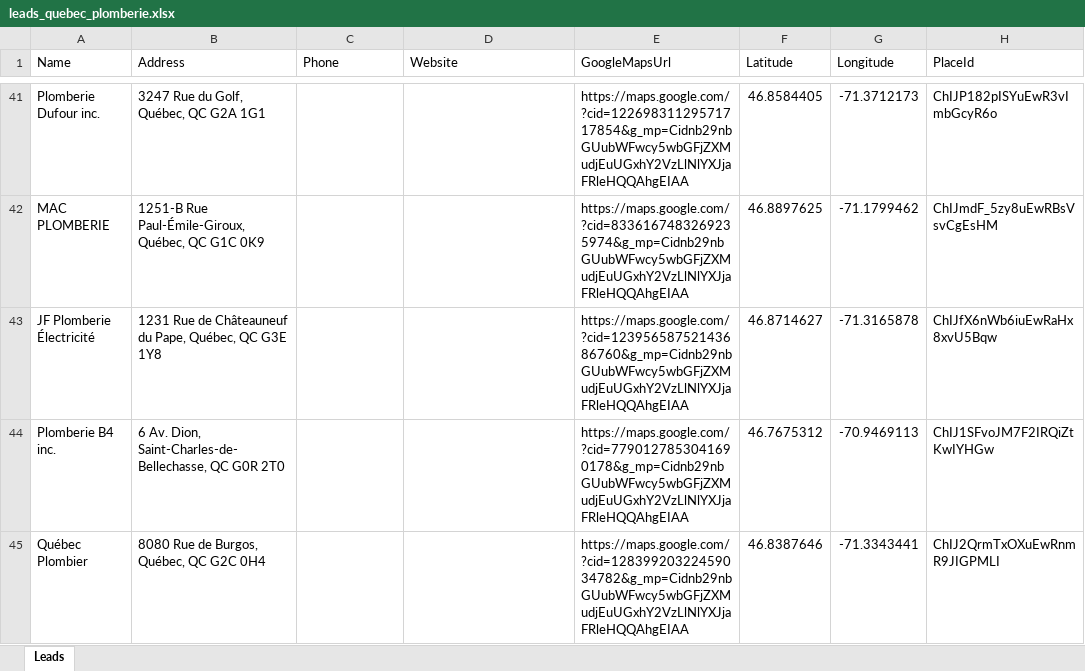
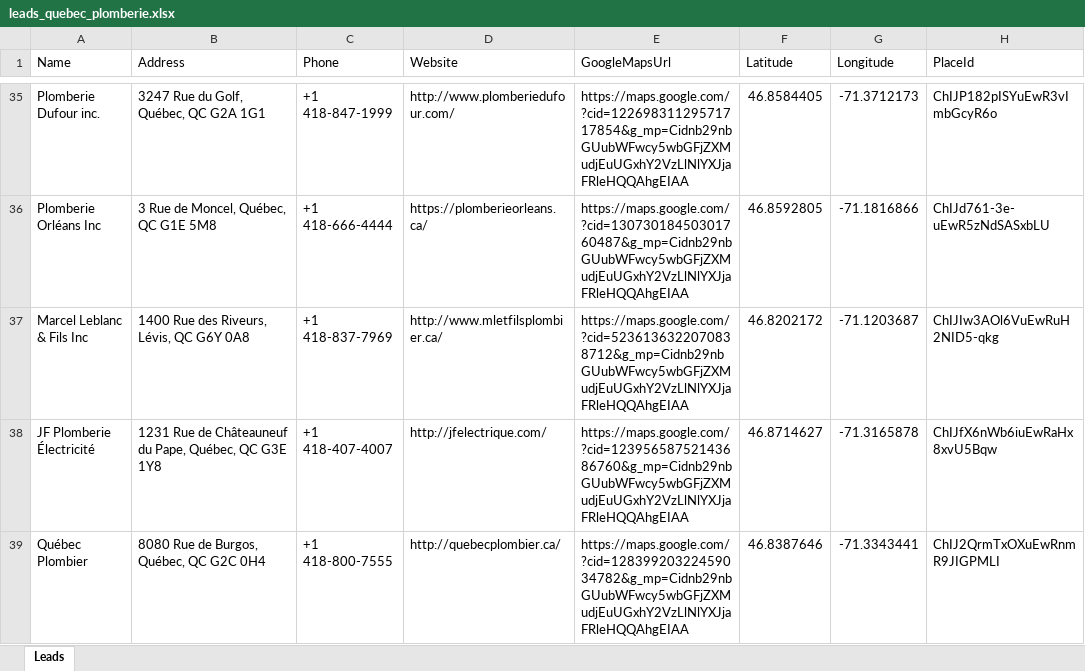
Before and after one commit to landrypro/googlemaps_leads_agent_v1, an Excel workbook: leads_quebec_plomberie.xlsx, sheet Leads, drawn as a sheet; only a part is shown, gaps mark what is left out; values as stored, in another font and other column widths than the file's, no borders; removed rows and columns are numbered as before the commit, all else as after; the diff covers the shown part only; the diff names each change by its address in the sheet, - before the commit and + after, or states it on an @@ line.

```diff
--- a/leads_quebec_plomberie.xlsx (sheet Leads)
+++ b/leads_quebec_plomberie.xlsx (sheet Leads)
-C35 (Phone): (empty)
+C35 (Phone): +1 418-847-1999
-D35 (Website): (empty)
+D35 (Website): http://www.plomberiedufour.com/
-row 42: MAC PLOMBERIE | 1251-B Rue Paul-Émile-Giroux, Québec, QC G1C 0K9 |  |  | https://maps.google.com/?cid=8336167483269235974&g_mp=Cidnb29nbGUubWFwcy5wbGFjZXMudjEuUGxhY2VzLlNlYXJjaFRleHQQAhgEIAA | 46.8897625 | -71.1799462 | ChIJmdF_5zy8uEwRBsVsvCgEsHM
+row 36: Plomberie Orléans Inc | 3 Rue de Moncel, Québec, QC G1E 5M8 | +1 418-666-4444 | https://plomberieorleans.ca/ | https://maps.google.com/?cid=13073018450301760487&g_mp=Cidnb29nbGUubWFwcy5wbGFjZXMudjEuUGxhY2VzLlNlYXJjaFRleHQQAhgEIAA | 46.8592805 | -71.1816866 | ChIJd761-3e-uEwR5zNdSASxbLU
+row 37: Marcel Leblanc & Fils Inc | 1400 Rue des Riveurs, Lévis, QC G6Y 0A8 | +1 418-837-7969 | http://www.mletfilsplombier.ca/ | https://maps.google.com/?cid=5236136322070838712&g_mp=Cidnb29nbGUubWFwcy5wbGFjZXMudjEuUGxhY2VzLlNlYXJjaFRleHQQAhgEIAA | 46.8202172 | -71.1203687 | ChIJIw3AOl6VuEwRuH2NID5-qkg
-C38 (Phone): (empty)
+C38 (Phone): +1 418-407-4007
-D38 (Website): (empty)
+D38 (Website): http://jfelectrique.com/
-row 44: Plomberie B4 inc. | 6 Av. Dion, Saint-Charles-de-Bellechasse, QC G0R 2T0 |  |  | https://maps.google.com/?cid=7790127853041690178&g_mp=Cidnb29nbGUubWFwcy5wbGFjZXMudjEuUGxhY2VzLlNlYXJjaFRleHQQAhgEIAA | 46.7675312 | -70.9469113 | ChIJ1SFvoJM7F2IRQiZtKwIYHGw
-C39 (Phone): (empty)
+C39 (Phone): +1 418-800-7555
-D39 (Website): (empty)
+D39 (Website): http://quebecplombier.ca/
```
Also changed, not shown: 37 added rows, 37 removed rows and 33 edited cells elsewhere in this sheet, 4 other files.
